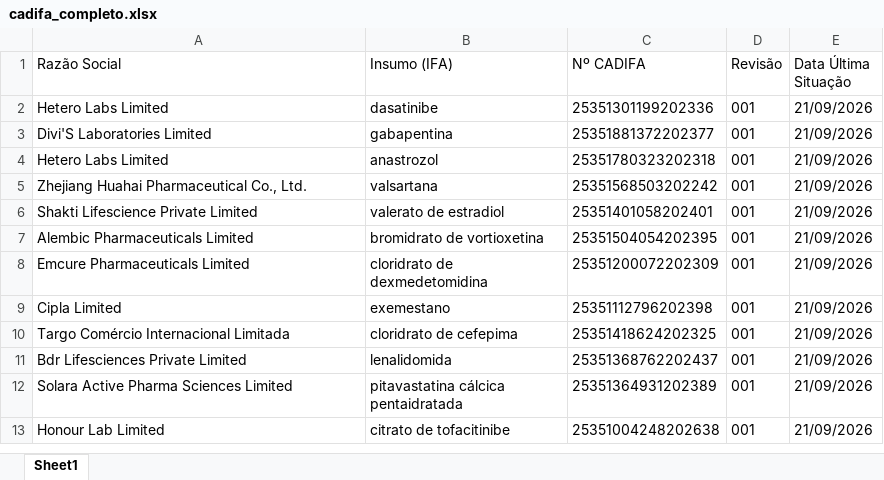
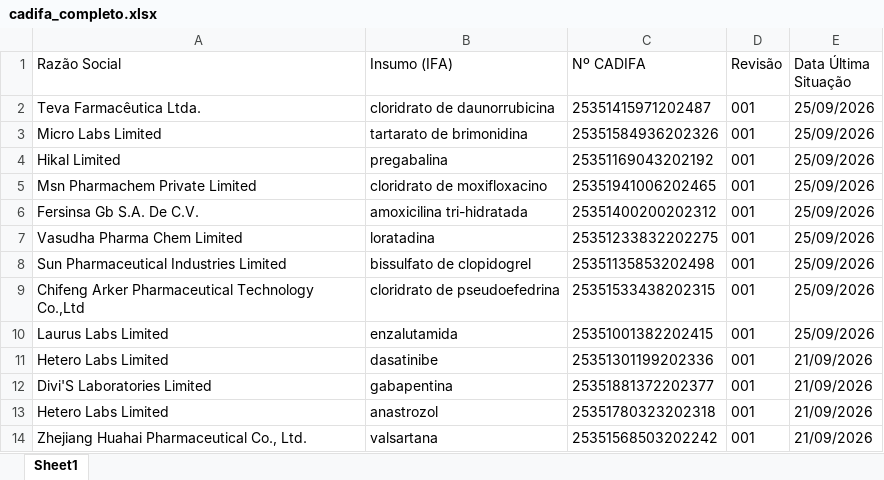
Before and after one commit to anastorion-oss/anvisa-cadifa-monitor, an Excel workbook: cadifa_completo.xlsx, sheet Sheet1, drawn as a sheet; only a part is shown; the shorter side is filled out with more unchanged rows; values as stored, in another font and other column widths than the file's, no borders; the diff names each change by its address in the sheet, - before the commit and + after, or states it on an @@ line.

```diff
--- a/cadifa_completo.xlsx (sheet Sheet1)
+++ b/cadifa_completo.xlsx (sheet Sheet1)
+row 2: Teva Farmacêutica Ltda. | cloridrato de daunorrubicina | 25351415971202487 | 001 | 25/09/2026
+row 3: Micro Labs Limited | tartarato de brimonidina | 25351584936202326 | 001 | 25/09/2026
+row 4: Hikal Limited | pregabalina | 25351169043202192 | 001 | 25/09/2026
+row 5: Msn Pharmachem Private Limited | cloridrato de moxifloxacino | 25351941006202465 | 001 | 25/09/2026
+row 6: Fersinsa Gb S.A. De C.V. | amoxicilina tri-hidratada | 25351400200202312 | 001 | 25/09/2026
+row 7: Vasudha Pharma Chem Limited | loratadina | 25351233832202275 | 001 | 25/09/2026
+row 8: Sun Pharmaceutical Industries Limited | bissulfato de clopidogrel | 25351135853202498 | 001 | 25/09/2026
+row 9: Chifeng Arker Pharmaceutical Technology Co.,Ltd | cloridrato de pseudoefedrina | 25351533438202315 | 001 | 25/09/2026
+row 10: Laurus Labs Limited | enzalutamida | 25351001382202415 | 001 | 25/09/2026
```
Also changed, not shown: cadifa_completo_anterior.xlsx, novas_cadifas.xlsx, 1 other file.
